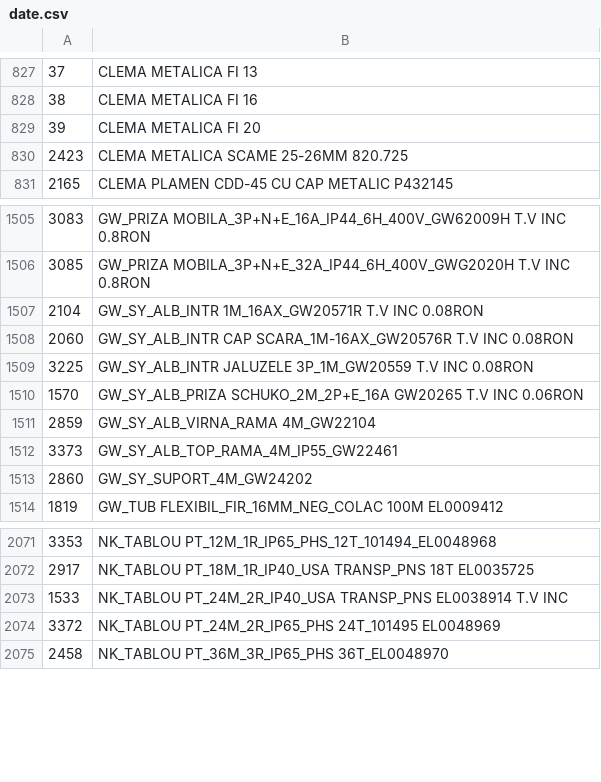
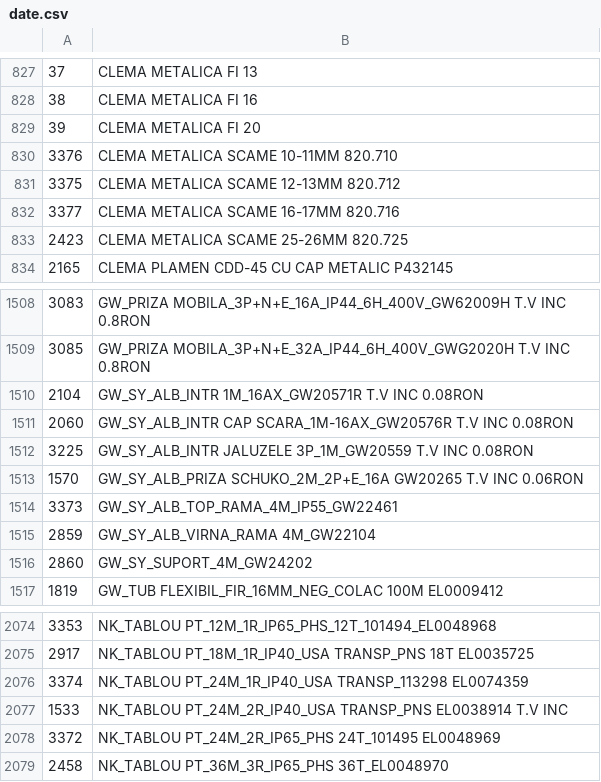
Before and after one commit to Rert90/site-casa-marcat, a CSV file: date.csv, drawn as a sheet; only a part is shown, gaps mark what is left out.

Commit message:
Update date.csv with new and modified entries

```diff
--- a/date.csv
+++ b/date.csv
@@ -829,2 +829,5 @@
 39;CLEMA METALICA FI 20
+3376;CLEMA METALICA SCAME 10-11MM 820.710
+3375;CLEMA METALICA SCAME 12-13MM 820.712
+3377;CLEMA METALICA SCAME 16-17MM 820.716
 2423;CLEMA METALICA SCAME 25-26MM 820.725
@@ -1510,4 +1513,4 @@
 1570;GW_SY_ALB_PRIZA SCHUKO_2M_2P+E_16A GW20265 T.V INC 0.06RON
+3373;GW_SY_ALB_TOP_RAMA_4M_IP55_GW22461
 2859;GW_SY_ALB_VIRNA_RAMA 4M_GW22104
-3373;GW_SY_ALB_TOP_RAMA_4M_IP55_GW22461
 2860;GW_SY_SUPORT_4M_GW24202
@@ -2072,2 +2075,3 @@
 2917;NK_TABLOU PT_18M_1R_IP40_USA TRANSP_PNS 18T EL0035725
+3374;NK_TABLOU PT_24M_1R_IP40_USA TRANSP_113298 EL0074359
 1533;NK_TABLOU PT_24M_2R_IP40_USA TRANSP_PNS EL0038914 T.V INC
```
